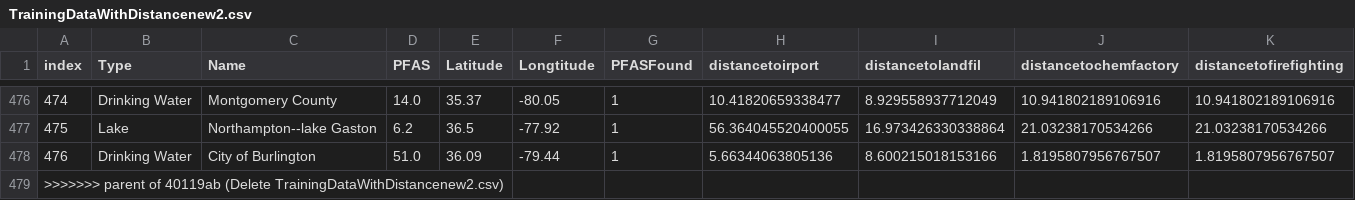
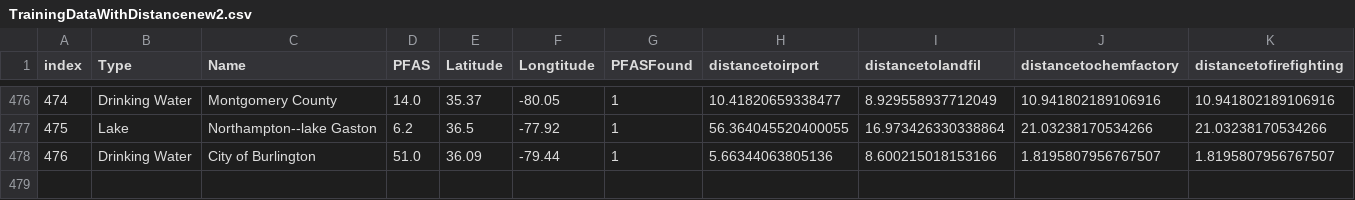
Before and after one commit to aadarsh0709/pfasdatafiles, a CSV file: TrainingDataWithDistancenew2.csv, drawn as a sheet; only a part is shown, gaps mark what is left out; rows hold the shown columns only; the diff names each change by its address in the sheet, - before the commit and + after, or states it on an @@ line.

Commit message:
Update TrainingDataWithDistancenew2.csv

```diff
--- a/TrainingDataWithDistancenew2.csv
+++ b/TrainingDataWithDistancenew2.csv
-row 479: >>>>>>> parent of 40119ab (Delete TrainingDataWithDistancenew2.csv)
```
